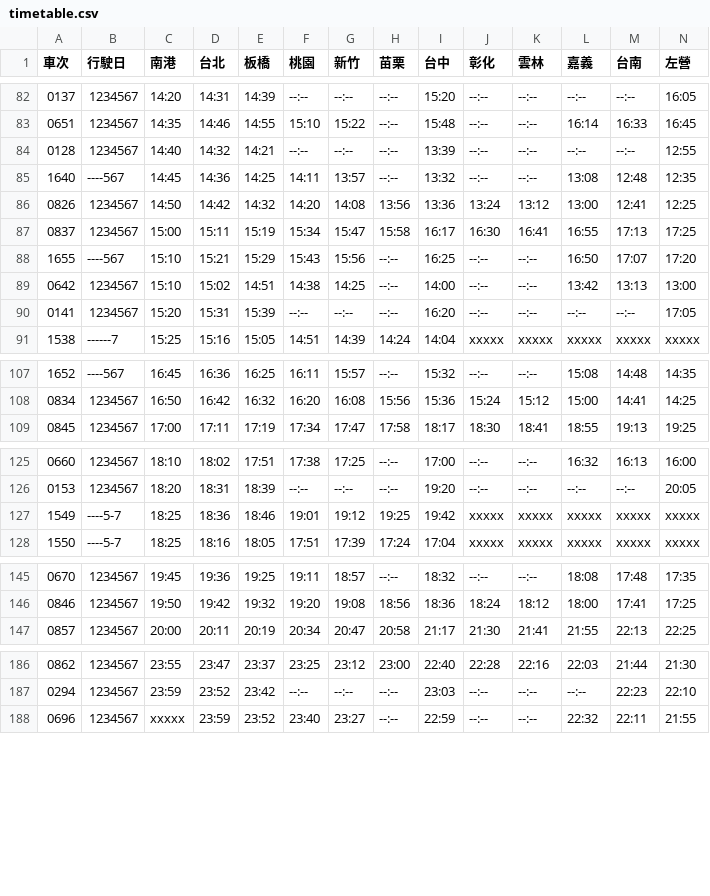
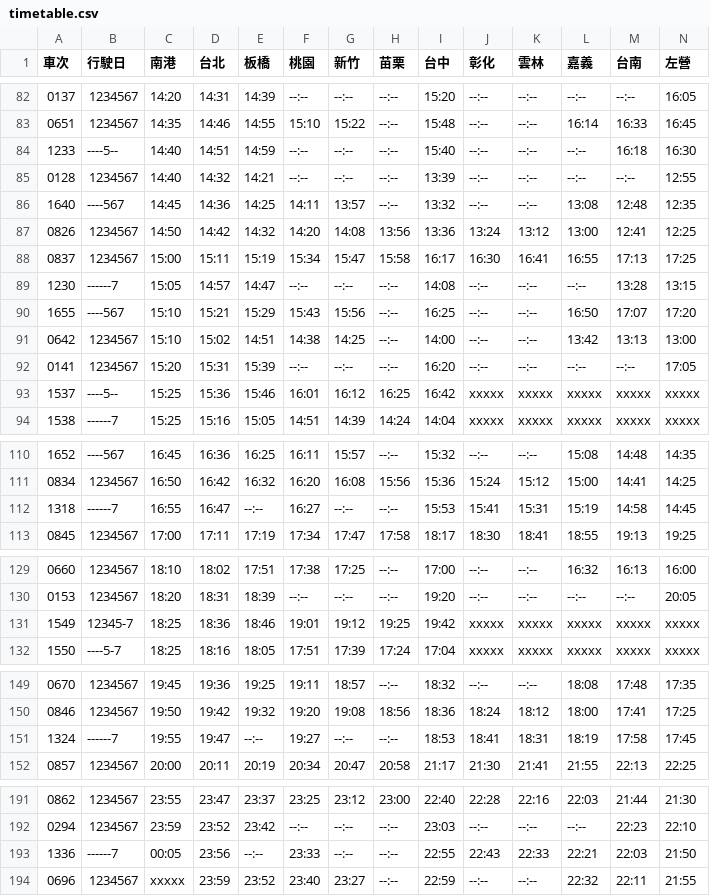
Before and after one commit to repeat/taiwan-high-speed-rail-timetable, a CSV file: 2023/07/01/timetable.csv (was 2022/01/04/timetable.csv), drawn as a sheet; only a part is shown, gaps mark what is left out.

```diff
--- a/2022/01/04/timetable.csv
+++ b/2023/07/01/timetable.csv
@@ -83,2 +83,3 @@
 0651,1234567,14:35,14:46,14:55,15:10,15:22,--:--,15:48,--:--,--:--,16:14,16:33,16:45
+1233,----5--,14:40,14:51,14:59,--:--,--:--,--:--,15:40,--:--,--:--,--:--,16:18,16:30
 0128,1234567,14:40,14:32,14:21,--:--,--:--,--:--,13:39,--:--,--:--,--:--,--:--,12:55
@@ -87,2 +88,3 @@
 0837,1234567,15:00,15:11,15:19,15:34,15:47,15:58,16:17,16:30,16:41,16:55,17:13,17:25
+1230,------7,15:05,14:57,14:47,--:--,--:--,--:--,14:08,--:--,--:--,--:--,13:28,13:15
 1655,----567,15:10,15:21,15:29,15:43,15:56,--:--,16:25,--:--,--:--,16:50,17:07,17:20
@@ -90,2 +92,3 @@
 0141,1234567,15:20,15:31,15:39,--:--,--:--,--:--,16:20,--:--,--:--,--:--,--:--,17:05
+1537,----5--,15:25,15:36,15:46,16:01,16:12,16:25,16:42,xxxxx,xxxxx,xxxxx,xxxxx,xxxxx
 1538,------7,15:25,15:16,15:05,14:51,14:39,14:24,14:04,xxxxx,xxxxx,xxxxx,xxxxx,xxxxx
@@ -108,2 +111,3 @@
 0834,1234567,16:50,16:42,16:32,16:20,16:08,15:56,15:36,15:24,15:12,15:00,14:41,14:25
+1318,------7,16:55,16:47,--:--,16:27,--:--,--:--,15:53,15:41,15:31,15:19,14:58,14:45
 0845,1234567,17:00,17:11,17:19,17:34,17:47,17:58,18:17,18:30,18:41,18:55,19:13,19:25
@@ -126,3 +130,3 @@
 0153,1234567,18:20,18:31,18:39,--:--,--:--,--:--,19:20,--:--,--:--,--:--,--:--,20:05
-1549,----5-7,18:25,18:36,18:46,19:01,19:12,19:25,19:42,xxxxx,xxxxx,xxxxx,xxxxx,xxxxx
+1549,12345-7,18:25,18:36,18:46,19:01,19:12,19:25,19:42,xxxxx,xxxxx,xxxxx,xxxxx,xxxxx
 1550,----5-7,18:25,18:16,18:05,17:51,17:39,17:24,17:04,xxxxx,xxxxx,xxxxx,xxxxx,xxxxx
@@ -146,2 +150,3 @@
 0846,1234567,19:50,19:42,19:32,19:20,19:08,18:56,18:36,18:24,18:12,18:00,17:41,17:25
+1324,------7,19:55,19:47,--:--,19:27,--:--,--:--,18:53,18:41,18:31,18:19,17:58,17:45
 0857,1234567,20:00,20:11,20:19,20:34,20:47,20:58,21:17,21:30,21:41,21:55,22:13,22:25
@@ -187,2 +192,3 @@
 0294,1234567,23:59,23:52,23:42,--:--,--:--,--:--,23:03,--:--,--:--,--:--,22:23,22:10
+1336,------7,00:05,23:56,--:--,23:33,--:--,--:--,22:55,22:43,22:33,22:21,22:03,21:50
 0696,1234567,xxxxx,23:59,23:52,23:40,23:27,--:--,22:59,--:--,--:--,22:32,22:11,21:55
```
Also changed, not shown: 2023/07/01/northbound.csv, 2023/07/01/southbound.csv, 3 other files.
